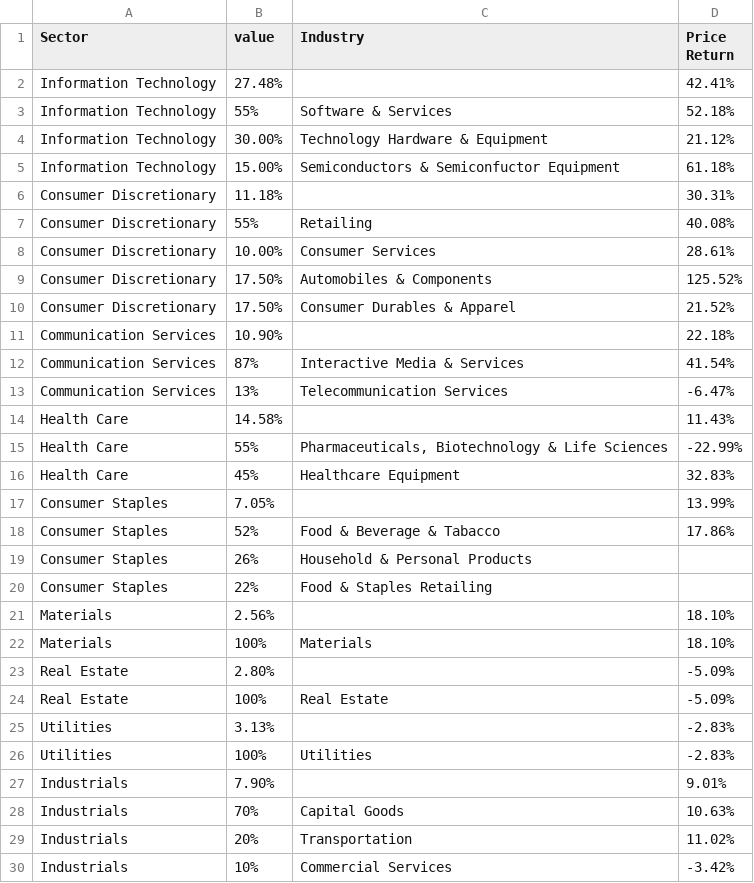
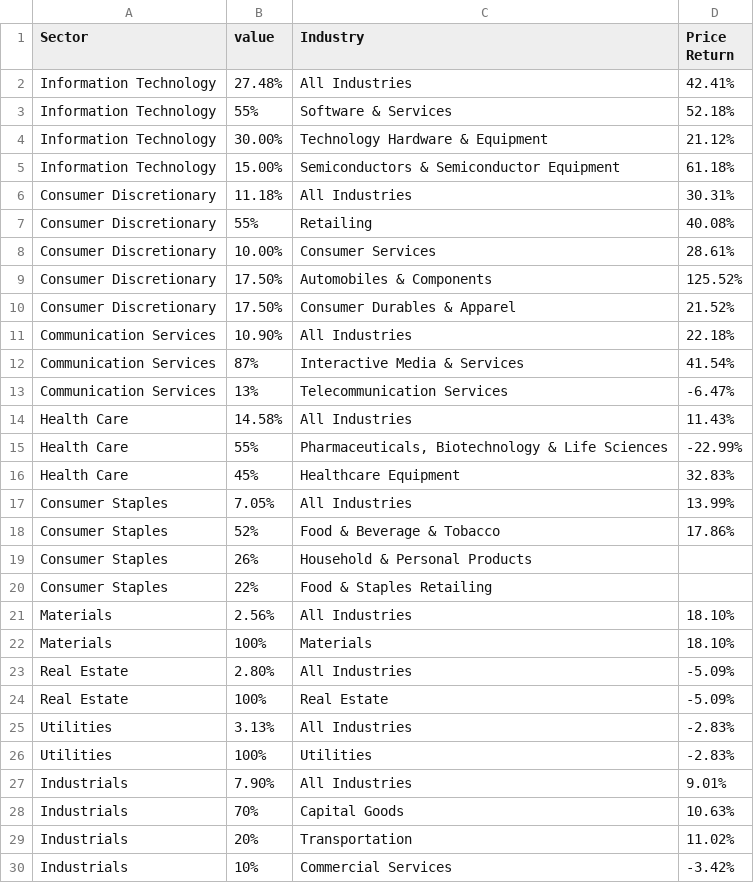
Before and after one commit to hxyalee/monica, a CSV file: twitter/data/Sunburst _chart_data.csv, drawn as a sheet; only a part is shown; the diff covers the shown part only.

Commit message:
Update Sunburst _chart_data.csv

```diff
--- a/twitter/data/Sunburst _chart_data.csv
+++ b/twitter/data/Sunburst _chart_data.csv
@@ -1,7 +1,7 @@
 Sector,value,Industry,Price Return
-Information Technology,27.48%,,42.41%
+Information Technology,27.48%,All Industries,42.41%
 Information Technology,55%,Software & Services,52.18%
 Information Technology,30.00%,Technology Hardware & Equipment,21.12%
-Information Technology,15.00%,Semiconductors & Semiconfuctor Equipment,61.18%
-Consumer Discretionary ,11.18%,,30.31%
+Information Technology,15.00%,Semiconductors & Semiconductor Equipment,61.18%
+Consumer Discretionary ,11.18%,All Industries,30.31%
 Consumer Discretionary ,55%,Retailing,40.08%
@@ -10,19 +10,19 @@ Consumer Discretionary ,17.50%,Automobiles & Components,125.52%
 Consumer Discretionary ,17.50%,Consumer Durables & Apparel ,21.52%
-Communication Services,10.90%,,22.18%
+Communication Services,10.90%,All Industries,22.18%
 Communication Services,87%,Interactive Media & Services,41.54%
 Communication Services,13%,Telecommunication Services,-6.47%
-Health Care,14.58%,,11.43%
+Health Care,14.58%,All Industries,11.43%
 Health Care,55%,"Pharmaceuticals, Biotechnology & Life Sciences",-22.99%
 Health Care,45%,Healthcare Equipment,32.83%
-Consumer Staples,7.05%,,13.99%
-Consumer Staples,52%,Food & Beverage & Tabacco ,17.86%
+Consumer Staples,7.05%,All Industries,13.99%
+Consumer Staples,52%,Food & Beverage & Tobacco ,17.86%
 Consumer Staples,26%,Household & Personal Products,
 Consumer Staples,22%,Food & Staples Retailing ,
-Materials,2.56%,,18.10%
+Materials,2.56%,All Industries,18.10%
 Materials,100%,Materials,18.10%
-Real Estate,2.80%,,-5.09%
+Real Estate,2.80%,All Industries,-5.09%
 Real Estate,100%,Real Estate,-5.09%
-Utilities,3.13%,,-2.83%
+Utilities,3.13%,All Industries,-2.83%
 Utilities,100%,Utilities,-2.83%
-Industrials,7.90%,,9.01%
+Industrials,7.90%,All Industries,9.01%
 Industrials,70%,Capital Goods,10.63%
```
Also changed, not shown: 2 edited cells elsewhere in this file.
